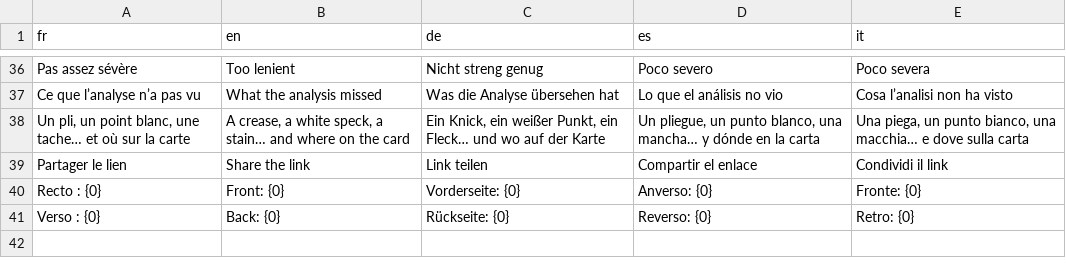
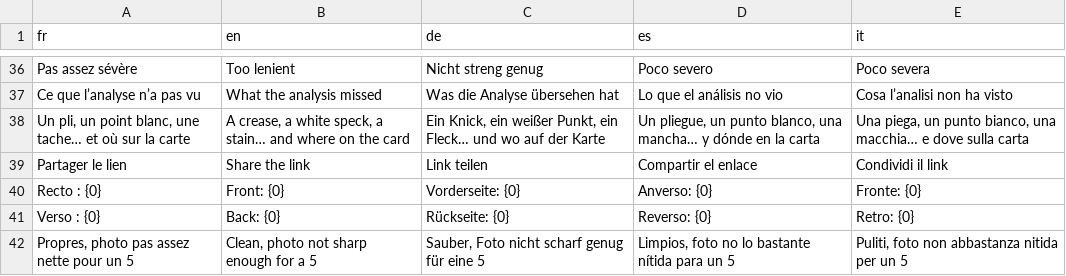
Before and after one commit to blevdosmiles/callit, a TSV file: i18n/textes-equivalence.tsv, drawn as a sheet; only a part is shown, gaps mark what is left out; the diff names each change by its address in the sheet, - before the commit and + after, or states it on an @@ line.

```diff
--- a/i18n/textes-equivalence.tsv
+++ b/i18n/textes-equivalence.tsv
+row 42: Propres, photo pas assez nette pour un 5 | Clean, photo not sharp enough for a 5 | Sauber, Foto nicht scharf genug für eine 5 | Limpios, foto no lo bastante nítida para un 5 | Puliti, foto non abbastanza nitida per un 5
```
Also changed, not shown: 7 other files.
